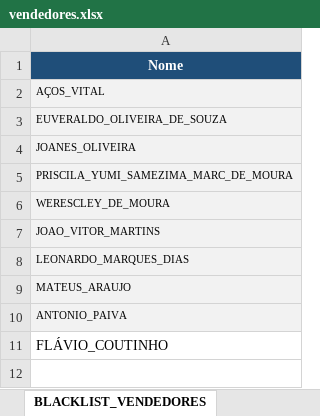
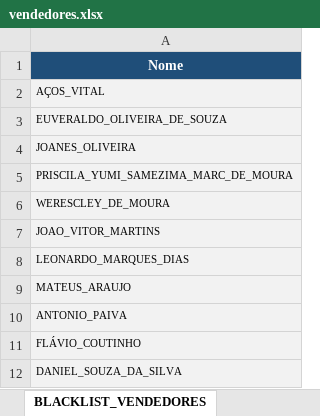
Before and after one commit to arquitetoVital/av_automatizacao_comissao, an Excel workbook: vendedores.xlsx, sheet BLACKLIST_VENDEDORES, drawn as a sheet; values as stored, in another font and other column widths than the file's, no borders; the diff names each change by its address in the sheet, - before the commit and + after, or states it on an @@ line.

```diff
--- a/vendedores.xlsx (sheet BLACKLIST_VENDEDORES)
+++ b/vendedores.xlsx (sheet BLACKLIST_VENDEDORES)
-A11 fill: none
+A11 fill: #F2F2F2, text size: smaller
+row 12: DANIEL_SOUZA_DA_SILVA
```
Also changed, not shown: sheet VENDEDORES, 4 other files.
